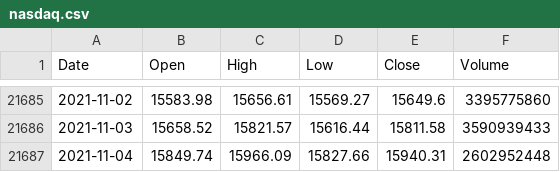
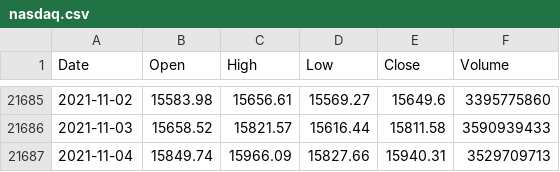
Before and after one commit to KwangYeol/stock-now, a CSV file: index/nasdaq.csv, drawn as a sheet; only a part is shown, gaps mark what is left out.

```diff
--- a/index/nasdaq.csv
+++ b/index/nasdaq.csv
@@ -21686,2 +21686,2 @@ Date,Open,High,Low,Close,Volume
 2021-11-03,15658.52,15821.57,15616.44,15811.58,3590939433
-2021-11-04,15849.74,15966.09,15827.66,15940.31,2602952448
+2021-11-04,15849.74,15966.09,15827.66,15940.31,3529709713
```
Also changed, not shown: 2 other files.
